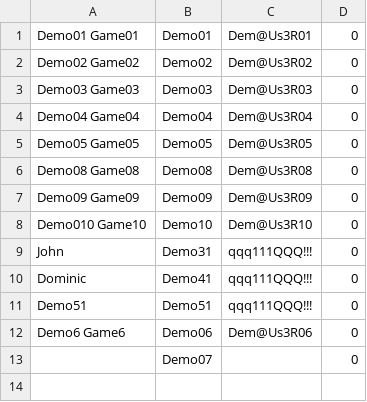
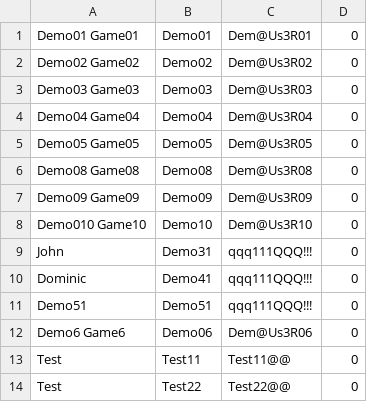
Before and after one commit to mattfong/Bomberman, a CSV file: UserPass.csv, drawn as a sheet; removed rows and columns are numbered as before the commit, all else as after; the diff names each change by its address in the sheet, - before the commit and + after, or states it on an @@ line.

```diff
--- a/UserPass.csv
+++ b/UserPass.csv
-row 13:  | Demo07 |  | 0
+row 13: Test | Test11 | Test11@@ | 0
+row 14: Test | Test22 | Test22@@ | 0
```
Also changed, not shown: 5 other files.
